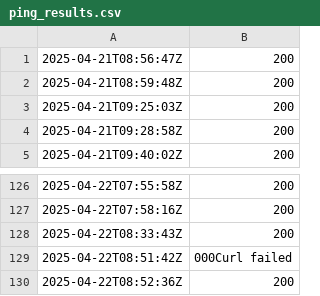
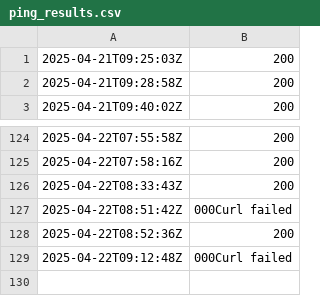
Before and after one commit to Karannkx/Kxshare, a CSV file: ping_results.csv, drawn as a sheet; only a part is shown, gaps mark what is left out.

```diff
--- a/ping_results.csv
+++ b/ping_results.csv
@@ -1,3 +1 @@
-2025-04-21T08:56:47Z,200
-2025-04-21T08:59:48Z,200
 2025-04-21T09:25:03Z,200
@@ -130 +128,2 @@
 2025-04-22T08:52:36Z,200
+2025-04-22T09:12:48Z,000Curl failed
```
